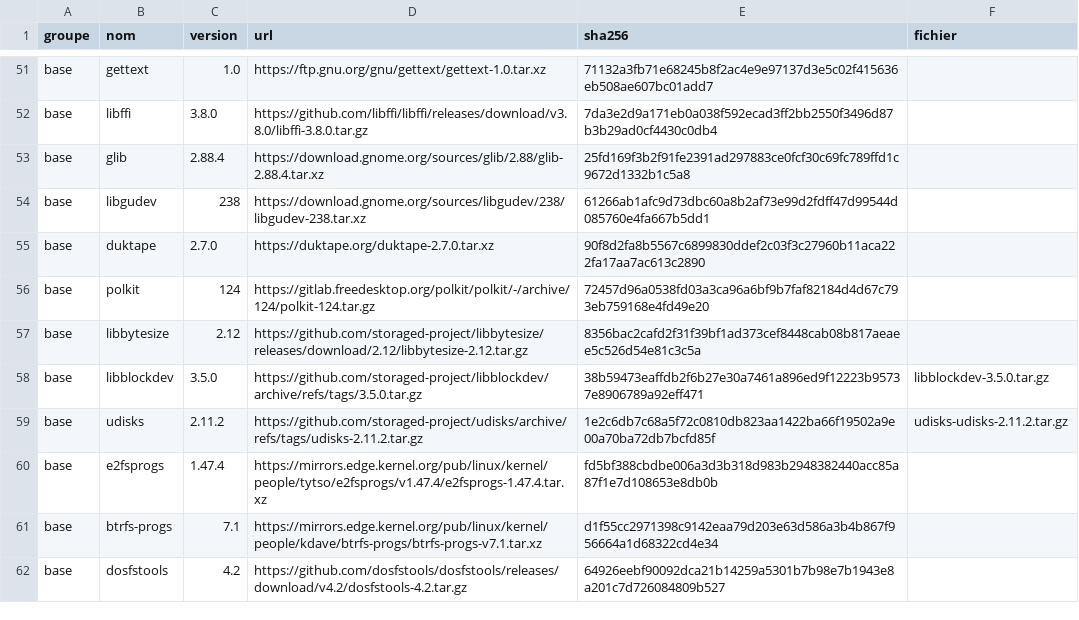
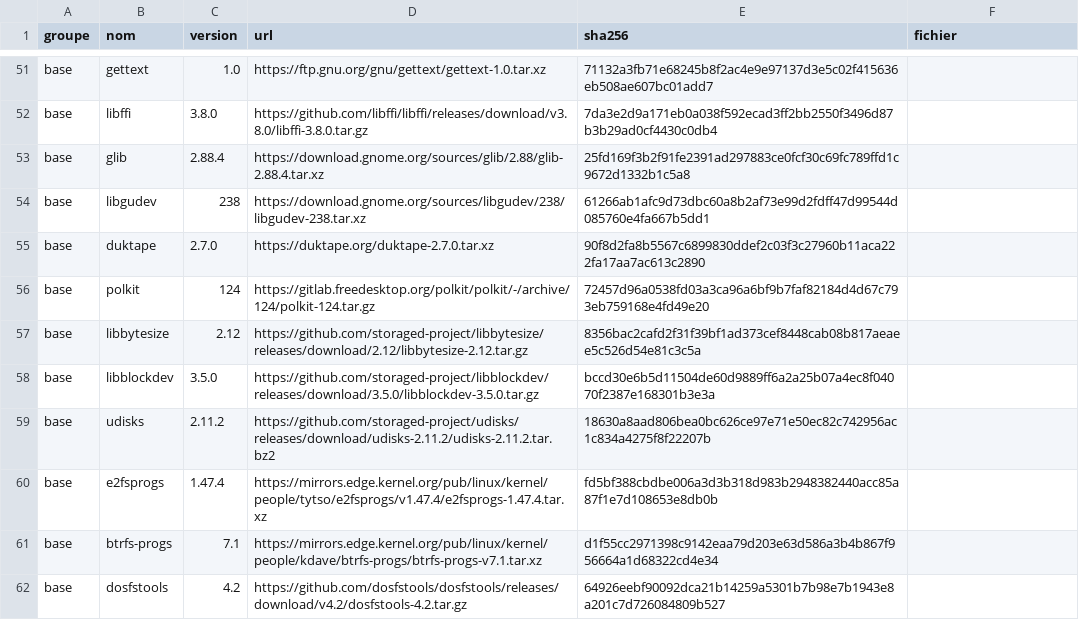
Before and after one commit to YaogoGerard/yaor-os, a TSV file: sources/manifest.tsv, drawn as a sheet; only a part is shown, gaps mark what is left out.

Commit message:
build(stockage): ajoute libblockdev, udisks2 et ferme la pile de stockage
libbytesize (greffons btrfs/mdraid), libblockdev 3.5.0 (jeu de greffons
imposé par udisks : part, fs, loop, swap, mdraid, crypto, nvme, smart) puis
udisks 2.11.2, le démon de montage automatique (ADR-015).

libblockdev et udisks sont pris dans leurs archives de publication : celles
de GitHub (archive/refs/tags) n'ont pas de « configure » faute d'« autogen »,
celles de « releases/download » sont issues de « make dist » et embarquent un
configure pré-généré avec ses macros m4. Ni autoconf, ni automake, ni
libtool, ni autoconf-archive ne sont donc requis. L'introspection GObject est
écartée des deux (g-i absent du chroot ; une détection partielle casse la
génération du typelib).

La phase de configuration copie désormais config/rootfs sans conserver
l'appartenance du dépôt (cp -a --no-preserve=ownership) : sudo refuse un
/etc/sudoers qui n'appartient pas à root et polkit n'examine que les règles
déposées par root. udisks2.service, de type « dbus », est lancé à la demande
via son fichier d'activation (aucune activation au démarrage).

Jalon: v0.2 / Feature: stockage-bloc

```diff
--- a/sources/manifest.tsv
+++ b/sources/manifest.tsv
@@ -57,4 +57,4 @@ base	polkit	124	https://gitlab.freedesktop.org/polkit/polkit/-/archive/124/polki
 base	libbytesize	2.12	https://github.com/storaged-project/libbytesize/releases/download/2.12/libbytesize-2.12.tar.gz	8356bac2cafd2f31f39bf1ad373cef8448cab08b817aeaee5c526d54e81c3c5a
-base	libblockdev	3.5.0	https://github.com/storaged-project/libblockdev/archive/refs/tags/3.5.0.tar.gz	38b59473eaffdb2f6b27e30a7461a896ed9f12223b95737e8906789a92eff471	libblockdev-3.5.0.tar.gz
-base	udisks	2.11.2	https://github.com/storaged-project/udisks/archive/refs/tags/udisks-2.11.2.tar.gz	1e2c6db7c68a5f72c0810db823aa1422ba66f19502a9e00a70ba72db7bcfd85f	udisks-udisks-2.11.2.tar.gz
+base	libblockdev	3.5.0	https://github.com/storaged-project/libblockdev/releases/download/3.5.0/libblockdev-3.5.0.tar.gz	bccd30e6b5d11504de60d9889ff6a2a25b07a4ec8f04070f2387e168301b3e3a
+base	udisks	2.11.2	https://github.com/storaged-project/udisks/releases/download/udisks-2.11.2/udisks-2.11.2.tar.bz2	18630a8aad806bea0bc626ce97e71e50ec82c742956ac1c834a4275f8f22207b
 base	e2fsprogs	1.47.4	https://mirrors.edge.kernel.org/pub/linux/kernel/people/tytso/e2fsprogs/v1.47.4/e2fsprogs-1.47.4.tar.xz	fd5bf388cbdbe006a3d3b318d983b2948382440acc85a87f1e7d108653e8db0b
```
Also changed, not shown: 1 other file.
